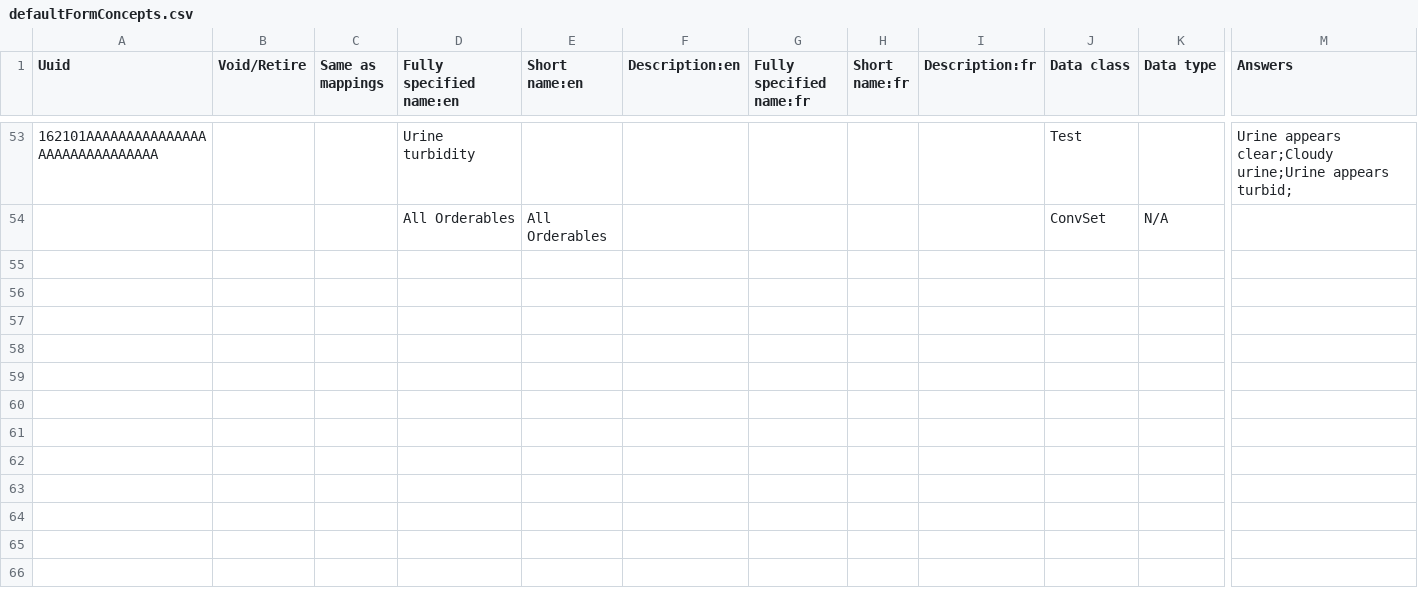
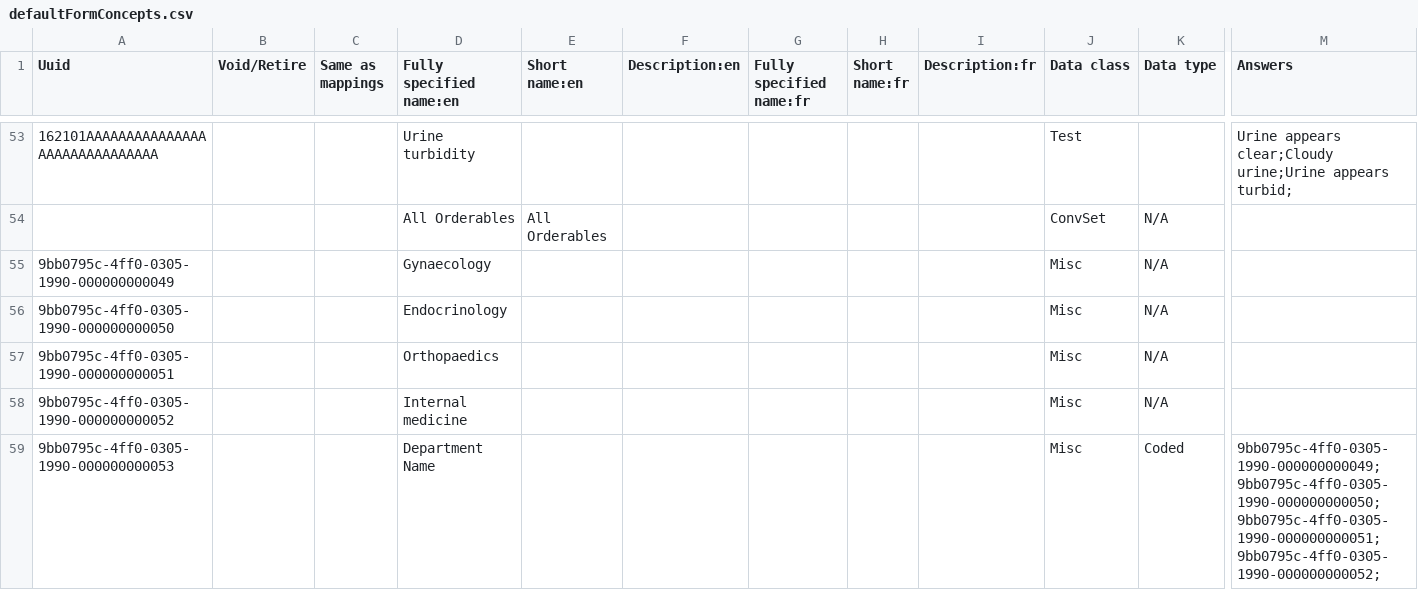
Before and after one commit to Bahmni/clinic-config, a CSV file: masterdata/configuration/concepts/defaultFormConcepts.csv, drawn as a sheet; only a part is shown, gaps mark what is left out; rows hold the shown columns only; the diff names each change by its address in the sheet, - before the commit and + after, or states it on an @@ line.

Commit message:
PatReg-3 | Add. Remove Doctor's Name Tab & Configure Department Tab and dropdown list (#7)
* PatReg-3 | Add. Configure Department Tab and dropdown list

Co-authored-by:NikhithaKom-TW <Nikhitha.k@thoughtworks.com>

```diff
--- a/masterdata/configuration/concepts/defaultFormConcepts.csv
+++ b/masterdata/configuration/concepts/defaultFormConcepts.csv
+row 55: 9bb0795c-4ff0-0305-1990-000000000049 |  |  | Gynaecology |  |  |  |  |  | Misc | N/A
+row 56: 9bb0795c-4ff0-0305-1990-000000000050 |  |  | Endocrinology |  |  |  |  |  | Misc | N/A
+row 57: 9bb0795c-4ff0-0305-1990-000000000051 |  |  | Orthopaedics |  |  |  |  |  | Misc | N/A
+row 58: 9bb0795c-4ff0-0305-1990-000000000052 |  |  | Internal medicine |  |  |  |  |  | Misc | N/A
+row 59: 9bb0795c-4ff0-0305-1990-000000000053 |  |  | Department Name |  |  |  |  |  | Misc | Coded | 9bb0795c-4ff0-0305-1990-000000000049;9bb0795c-4ff0-0305-1990-000000000050;9bb0795c-4ff0-0305-1990-000000000051;9bb0795c-4ff0-0305-1990-000000000052;
```
Also changed, not shown: 1 other file.
